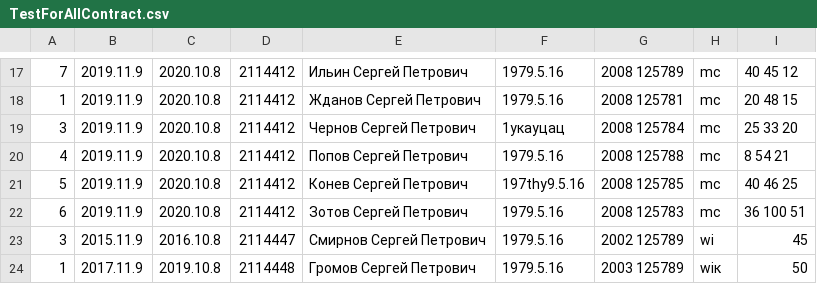
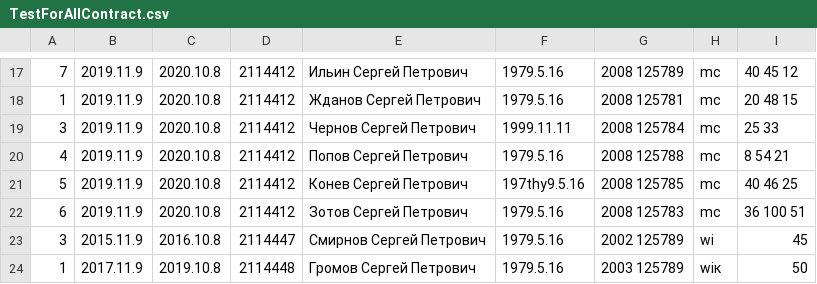
Before and after one commit to 9803489523/Repository, a CSV file: TestForAllContract.csv, drawn as a sheet; only a part is shown, gaps mark what is left out.

Commit message:
Commit to third task: added class-downloader, which work with CSV file (read contracts from CSV file and write info to repository)

```diff
--- a/TestForAllContract.csv
+++ b/TestForAllContract.csv
@@ -18,3 +18,3 @@
 1;2019.11.9;2020.10.8;2114412;Жданов Сергей Петрович;1979.5.16;2008 125781;mc;20 48 15
-3;2019.11.9;2020.10.8;2114412;Чернов Сергей Петрович;1укауцац;2008 125784;mc;25 33 20
+3;2019.11.9;2020.10.8;2114412;Чернов Сергей Петрович;1999.11.11;2008 125784;mc;25 33
 4;2019.11.9;2020.10.8;2114412;Попов Сергей Петрович;1979.5.16;2008 125788;mc;8 54 21
```
Also changed, not shown: 12 other files.
